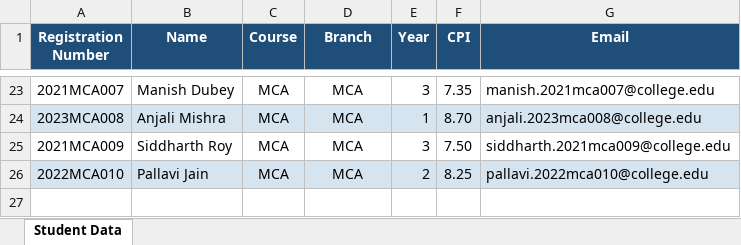
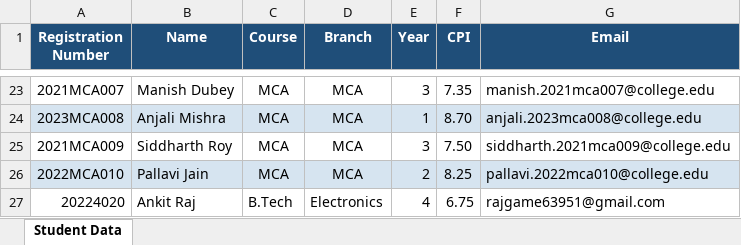
Before and after one commit to raaj6395/Library-Book-Allotment, an Excel workbook: server/seed_data/student_data.xlsx, sheet Student Data, drawn as a sheet; only a part is shown, gaps mark what is left out; values as stored, in another font and other column widths than the file's, no borders; charts and pictures not drawn; the diff names each change by its address in the sheet, - before the commit and + after, or states it on an @@ line.

Commit message:
fix email worker issue and updated sample student data

```diff
--- a/server/seed_data/student_data.xlsx (sheet Student Data)
+++ b/server/seed_data/student_data.xlsx (sheet Student Data)
+row 27: 20224020 | Ankit Raj | B.Tech | Electronics | 4 | 6.75 | rajgame63951@gmail.com
```
Also changed, not shown: charts or pictures, 4 other files.
